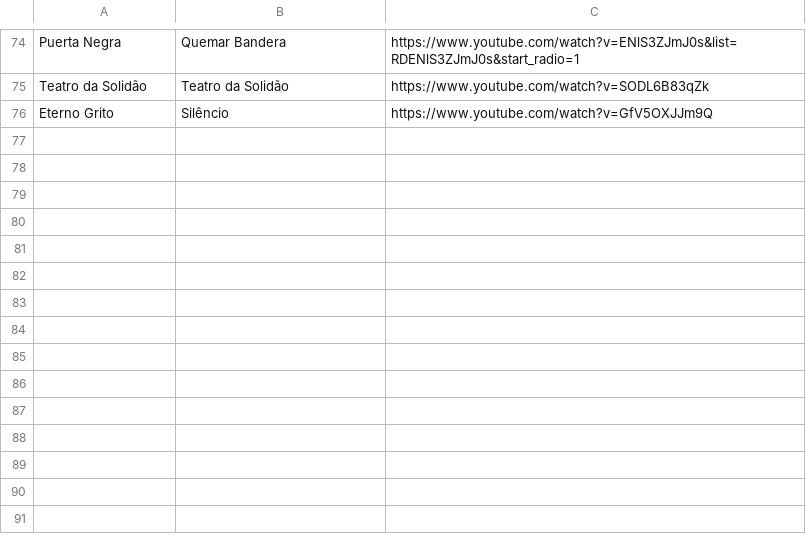
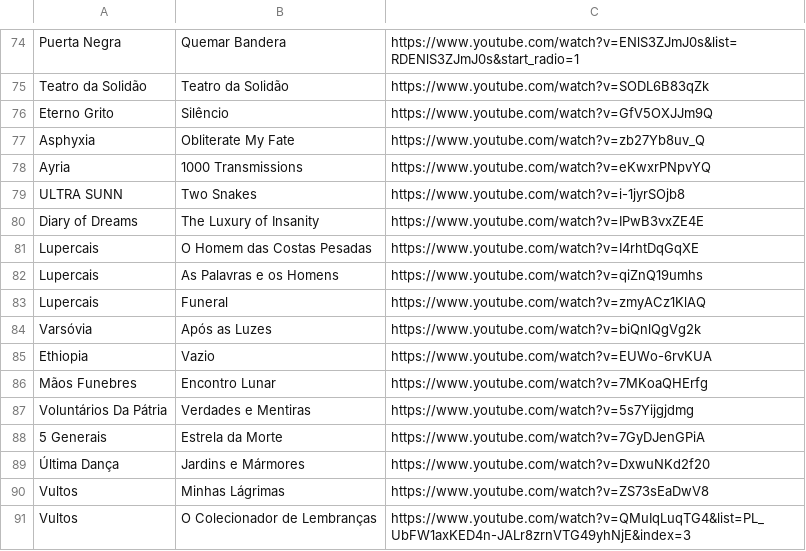
Before and after one commit to GiovanniRamim/ArquivoSombrio, a CSV file: src/assets/musica.csv, drawn as a sheet; only a part is shown, gaps mark what is left out; the diff names each change by its address in the sheet, - before the commit and + after, or states it on an @@ line.

Commit message:
Atualizando Músicas

```diff
--- a/src/assets/musica.csv
+++ b/src/assets/musica.csv
+row 77: Asphyxia | Obliterate My Fate | https://www.youtube.com/watch?v=zb27Yb8uv_Q
+row 78: Ayria | 1000 Transmissions | https://www.youtube.com/watch?v=eKwxrPNpvYQ
+row 79: ULTRA SUNN | Two Snakes | https://www.youtube.com/watch?v=i-1jyrSOjb8
+row 80: Diary of Dreams | The Luxury of Insanity | https://www.youtube.com/watch?v=IPwB3vxZE4E
+row 81: Lupercais | O Homem das Costas Pesadas | https://www.youtube.com/watch?v=I4rhtDqGqXE
+row 82: Lupercais | As Palavras e os Homens | https://www.youtube.com/watch?v=qiZnQ19umhs
+row 83: Lupercais | Funeral | https://www.youtube.com/watch?v=zmyACz1KlAQ
+row 84: Varsóvia | Após as Luzes | https://www.youtube.com/watch?v=biQnlQgVg2k
+row 85: Ethiopia | Vazio | https://www.youtube.com/watch?v=EUWo-6rvKUA
+row 86: Mãos Funebres | Encontro Lunar | https://www.youtube.com/watch?v=7MKoaQHErfg
+row 87: Voluntários Da Pátria | Verdades e Mentiras | https://www.youtube.com/watch?v=5s7Yijgjdmg
+row 88: 5 Generais | Estrela da Morte | https://www.youtube.com/watch?v=7GyDJenGPiA
+row 89: Última Dança | Jardins e Mármores | https://www.youtube.com/watch?v=DxwuNKd2f20
+row 90: Vultos | Minhas Lágrimas | https://www.youtube.com/watch?v=ZS73sEaDwV8
+row 91: Vultos | O Colecionador de Lembranças | https://www.youtube.com/watch?v=QMuIqLuqTG4&list=PL_UbFW1axKED4n-JALr8zrnVTG49yhNjE&index=3
```
